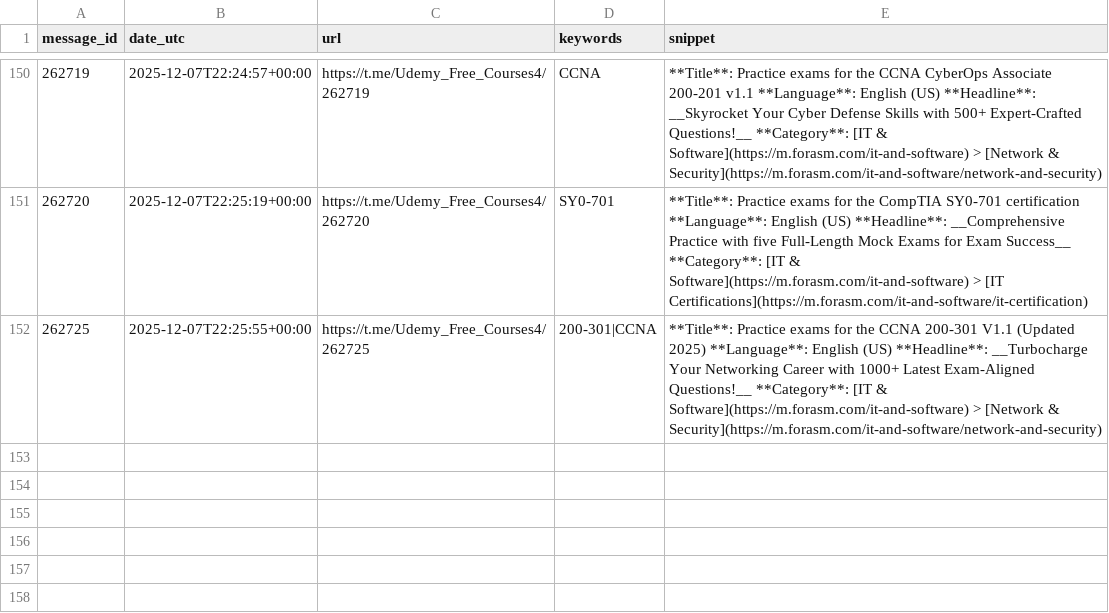
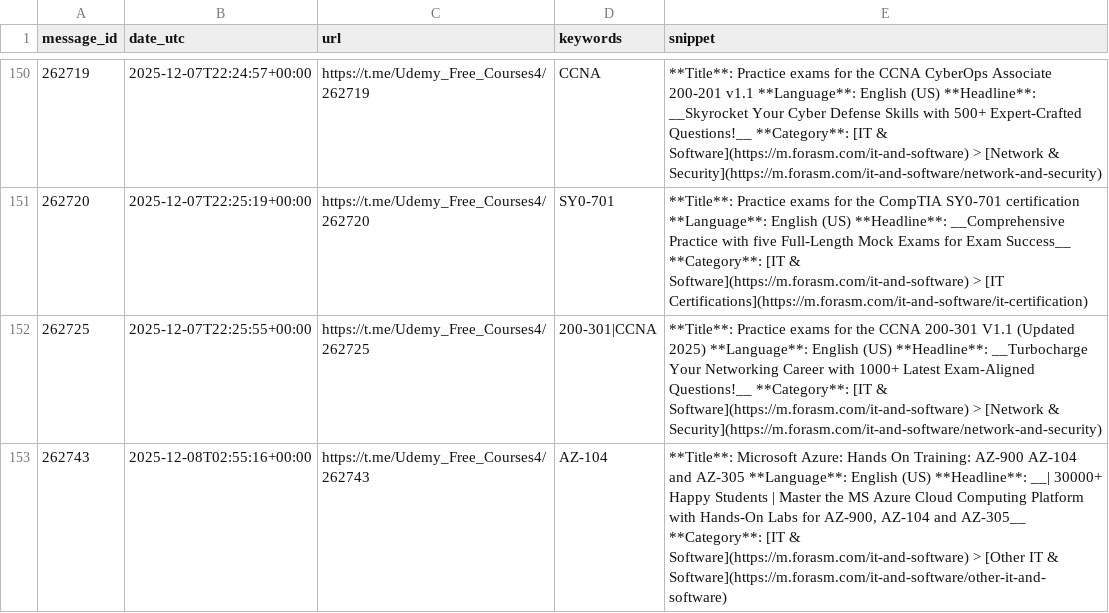
Before and after one commit to mathislef34/Udemy_Formation_Scanner, a CSV file: findings.csv, drawn as a sheet; only a part is shown, gaps mark what is left out.

```diff
--- a/findings.csv
+++ b/findings.csv
@@ -152 +152,2 @@ message_id,date_utc,url,keywords,snippet
 262725,2025-12-07T22:25:55+00:00,https://t.me/Udemy_Free_Courses4/262725,200-301|CCNA,**Title**: Practice exams for the CCNA  200-301 V1.1 (Updated 2025) **Language**: English (US)  **Headline**: __Turbocharge Your Networking Career with 1000+ Latest Exam-Aligned Questions!__  **Category**: [IT & Software](https://m.forasm.com/it-and-software) > [Network & Security](https://m.forasm.com/it-and-software/network-and-security)
+262743,2025-12-08T02:55:16+00:00,https://t.me/Udemy_Free_Courses4/262743,AZ-104,"**Title**: Microsoft Azure: Hands On Training: AZ-900 AZ-104 and AZ-305 **Language**: English (US)  **Headline**: __| 30000+ Happy Students | Master the MS Azure Cloud Computing Platform with Hands-On Labs for AZ-900, AZ-104 and AZ-305__  **Category**: [IT & Software](https://m.forasm.com/it-and-software) > [Other IT & Software](https://m.forasm.com/it-and-software/other-it-and-software)"
```
Also changed, not shown: docs/findings.csv, 1 other file.
